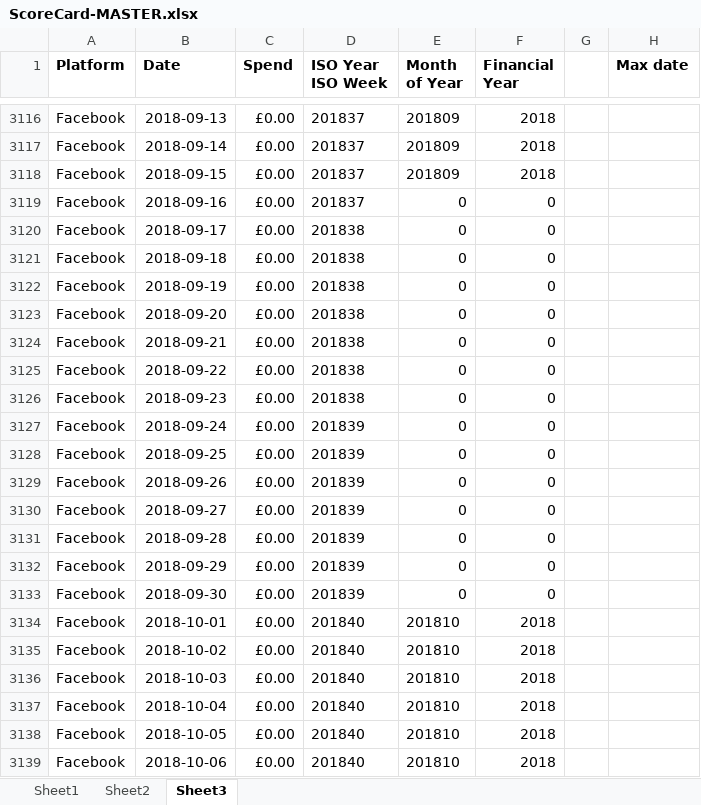
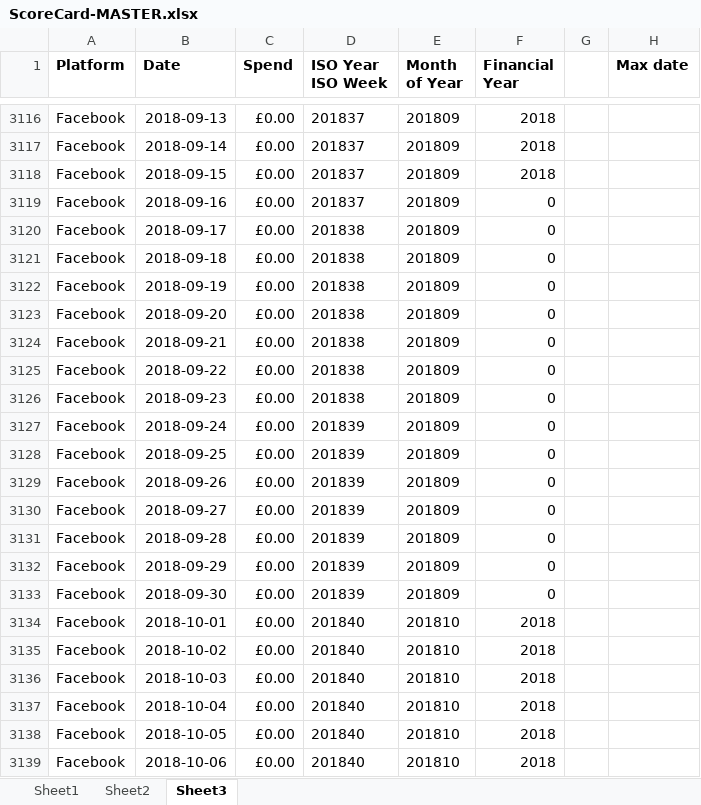
Before and after one commit to Simpson-Travel/reporting, an Excel workbook: ScoreCard/ScoreCard-MASTER.xlsx, sheet Sheet3, drawn as a sheet; only a part is shown, gaps mark what is left out; values as stored, in another font and other column widths than the file's, no borders; the diff covers the shown part only; the diff names each change by its address in the sheet, - before the commit and + after, or states it on an @@ line.

```diff
--- a/ScoreCard/ScoreCard-MASTER.xlsx (sheet Sheet3)
+++ b/ScoreCard/ScoreCard-MASTER.xlsx (sheet Sheet3)
-E3119:E3133 (Month of Year): 0
+E3119:E3133 (Month of Year): 201809
```
Also changed, not shown: 20 edited cells elsewhere in this sheet, sheet Sheet1, 2 other files.
